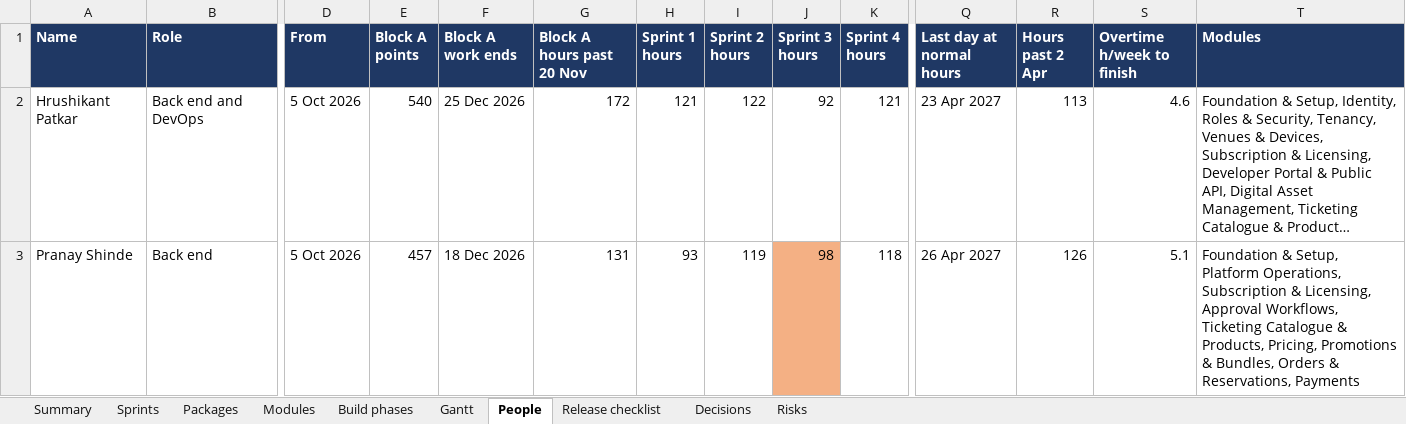
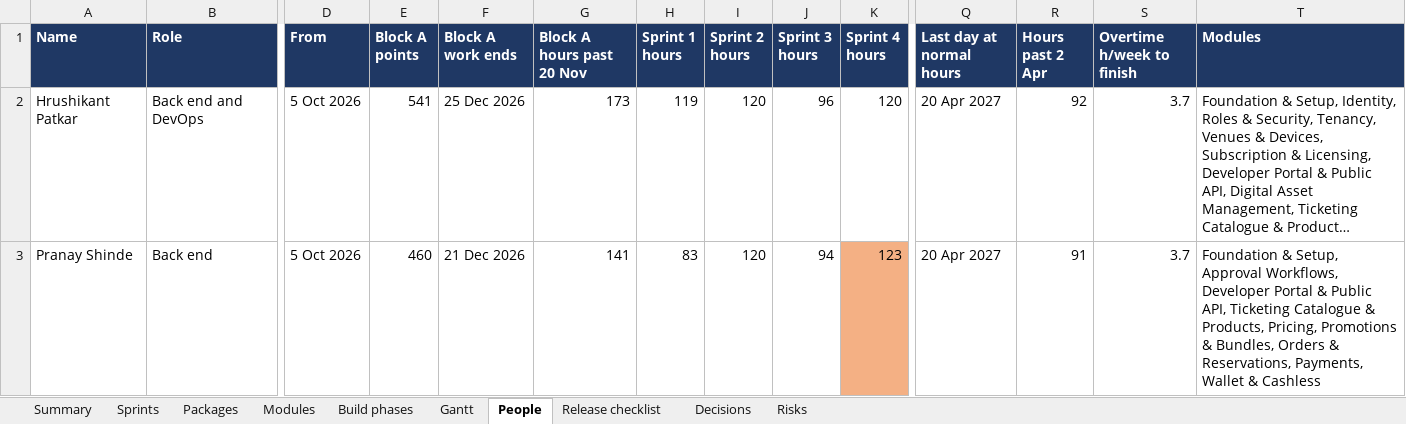
Before and after one commit to Diretide298/Solution_Architecture, an Excel workbook: ticvai/handoff/TICVAI - Build Plan.xlsx, sheet People, drawn as a sheet; only a part is shown, gaps mark what is left out; long unchanged cells end in …; values as stored, in another font and other column widths than the file's, no borders; the diff covers the shown part only; the diff names each change by its address in the sheet, - before the commit and + after, or states it on an @@ line.

```diff
--- a/ticvai/handoff/TICVAI - Build Plan.xlsx (sheet People)
+++ b/ticvai/handoff/TICVAI - Build Plan.xlsx (sheet People)
-E2 (Block A points): 540
+E2 (Block A points): 541
-G2 (Block A hours past 20 Nov): 172
+G2 (Block A hours past 20 Nov): 173
-H2 (Sprint 1 hours): 121
+H2 (Sprint 1 hours): 119
-I2 (Sprint 2 hours): 122
+I2 (Sprint 2 hours): 120
-J2 (Sprint 3 hours): 92
+J2 (Sprint 3 hours): 96
-K2 (Sprint 4 hours): 121
+K2 (Sprint 4 hours): 120
-Q2 (Last day at normal hours): 23 Apr 2027
+Q2 (Last day at normal hours): 20 Apr 2027
-R2 (Hours past 2 Apr): 113
+R2 (Hours past 2 Apr): 92
-S2 (Overtime h/week to finish): 4.6
+S2 (Overtime h/week to finish): 3.7
-E3 (Block A points): 457
+E3 (Block A points): 460
-F3 (Block A work ends): 18 Dec 2026
+F3 (Block A work ends): 21 Dec 2026
-G3 (Block A hours past 20 Nov): 131
+G3 (Block A hours past 20 Nov): 141
-H3 (Sprint 1 hours): 93
+H3 (Sprint 1 hours): 83
-I3 (Sprint 2 hours): 119
+I3 (Sprint 2 hours): 120
-J3 (Sprint 3 hours): 98
+J3 (Sprint 3 hours): 94
-J3 fill: #F4B084
+J3 fill: none
-K3 (Sprint 4 hours): 118
+K3 (Sprint 4 hours): 123
-K3 fill: none
+K3 fill: #F4B084
-Q3 (Last day at normal hours): 26 Apr 2027
+Q3 (Last day at normal hours): 20 Apr 2027
-R3 (Hours past 2 Apr): 126
+R3 (Hours past 2 Apr): 91
-S3 (Overtime h/week to finish): 5.1
+S3 (Overtime h/week to finish): 3.7
-T3 (Modules): …& Setup, Platform Operations, Subscription & Licensing, Approval Workflows, Ticketing Catalogue & Products, Pricing, Promotions & Bundles, Orders & Reservations, Payments
+T3 (Modules): …& Setup, Approval Workflows, Developer Portal & Public API, Ticketing Catalogue & Products, Pricing, Promotions & Bundles, Orders & Reservations, Payments, Wallet & Cashless
```
Also changed, not shown: 63 edited cells and cell formats elsewhere in this sheet, sheet Modules, sheet Gantt, sheet Build phases, sheet Packages, sheet Sprints, sheet Summary, 2 other files.
